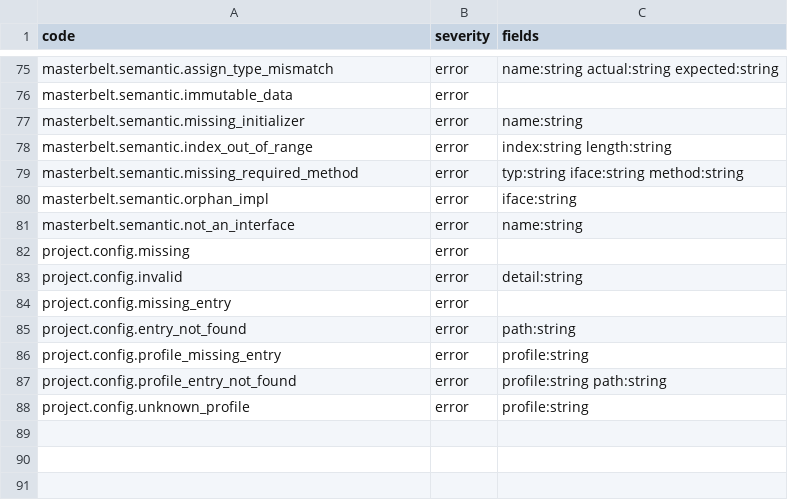
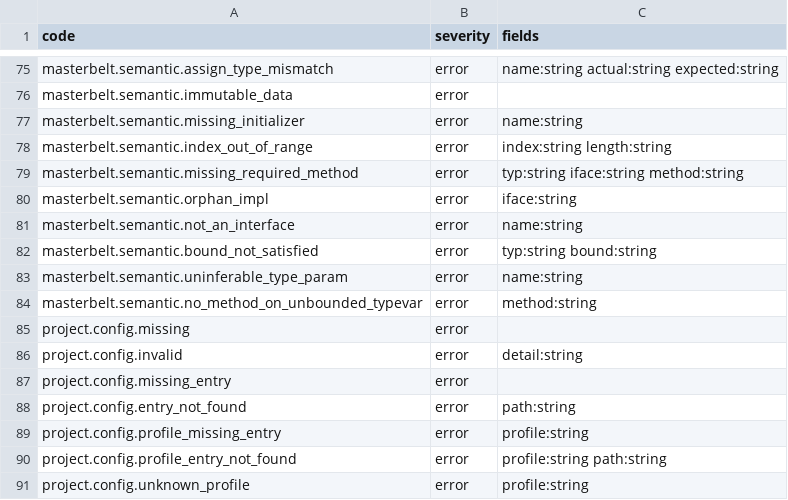
Before and after one commit to masterbelt/masterbelt, a CSV file: pkg/diagnostic/code.csv, drawn as a sheet; only a part is shown, gaps mark what is left out; the diff names each change by its address in the sheet, - before the commit and + after, or states it on an @@ line.

```diff
--- a/pkg/diagnostic/code.csv
+++ b/pkg/diagnostic/code.csv
+row 82: masterbelt.semantic.bound_not_satisfied | error | typ:string bound:string
+row 83: masterbelt.semantic.uninferable_type_param | error | name:string
+row 84: masterbelt.semantic.no_method_on_unbounded_typevar | error | method:string
```
Also changed, not shown: pkg/diagnostic/messages/en.csv, pkg/diagnostic/messages/ja.csv, 6 other files.
